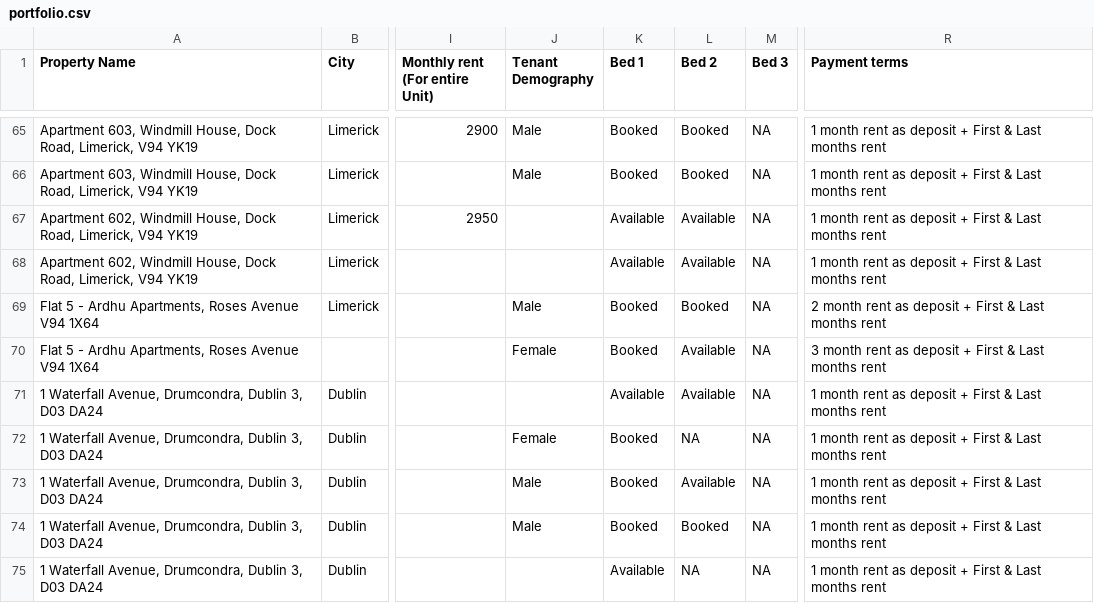
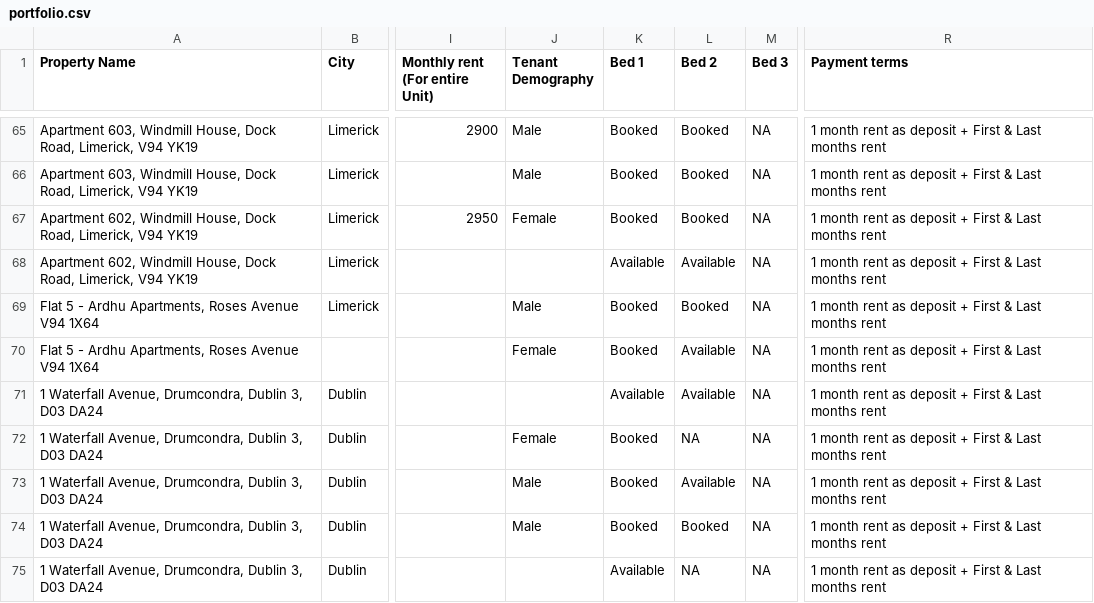
Before and after one commit to shayshankr/acomodo-map, a CSV file: data/portfolio.csv, drawn as a sheet; only a part is shown, gaps mark what is left out; the diff names each change by its address in the sheet, - before the commit and + after, or states it on an @@ line.

```diff
--- a/data/portfolio.csv
+++ b/data/portfolio.csv
-J67 (Tenant Demography): (empty)
+J67 (Tenant Demography): Female
-K67 (Bed 1): Available
+K67 (Bed 1): Booked
-L67 (Bed 2): Available
+L67 (Bed 2): Booked
-R69 (Payment terms): 2 month rent…
+R69 (Payment terms): 1 month rent…
-R70 (Payment terms): 3 month rent…
+R70 (Payment terms): 1 month rent…
```
Also changed, not shown: 1 other file.
